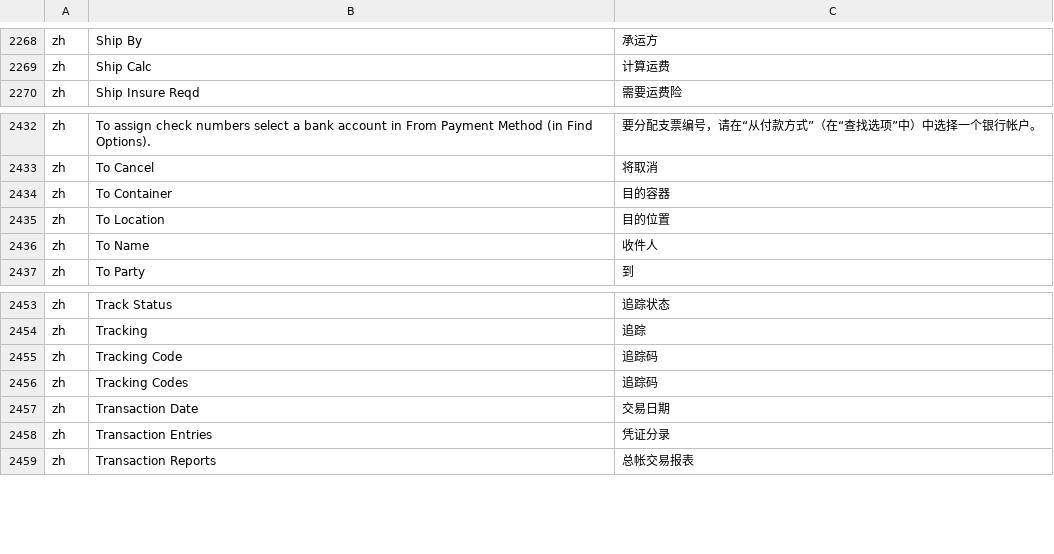
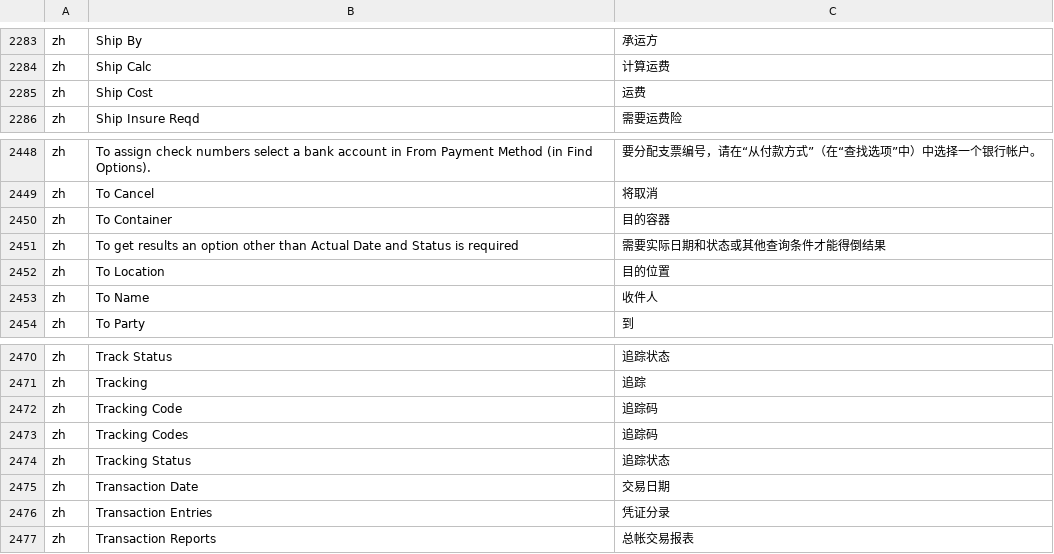
Before and after one commit to hellozhangwei/moqui-zapps, a CSV file: data/ScreenL10nZh.csv, drawn as a sheet; only a part is shown, gaps mark what is left out; the diff covers the shown part only.

```diff
--- a/data/ScreenL10nZh.csv
+++ b/data/ScreenL10nZh.csv
@@ -2269,2 +2284,3 @@ zh,Ship By,承运方
 zh,Ship Calc,计算运费
+zh,Ship Cost,运费
 zh,Ship Insure Reqd,需要运费险
@@ -2434,2 +2450,3 @@ zh,To Cancel,将取消
 zh,To Container,目的容器
+zh,To get results an option other than Actual Date and Status is required,需要实际日期和状态或其他查询条件才能得倒结果
 zh,To Location,目的位置
@@ -2456,2 +2473,3 @@ zh,Tracking Code,追踪码
 zh,Tracking Codes,追踪码
+zh,Tracking Status,追踪状态
 zh,Transaction Date,交易日期
```
Also changed, not shown: 16 added rows and 1 removed row elsewhere in this file.
